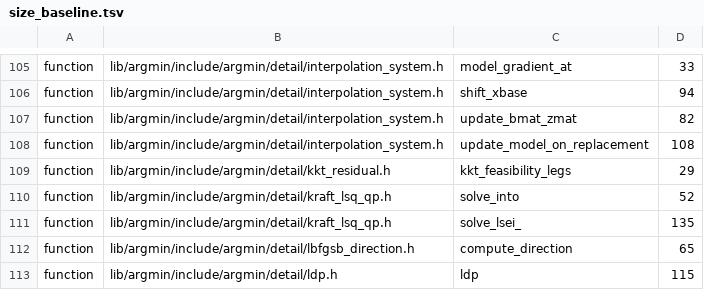
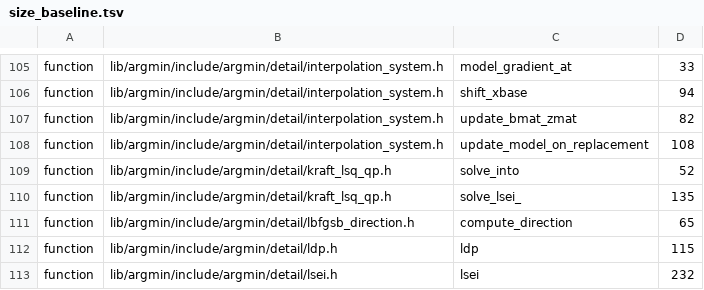
Before and after one commit to skrede/argmin, a TSV file: scripts/size_baseline.tsv, drawn as a sheet; only a part is shown, gaps mark what is left out; the shorter side is filled out with more unchanged rows.

Commit message:
Fix: measure complementarity as the multiplier-constraint product so a converged claim satisfies the KKT complementarity condition.
- add detail::complementarity_leg, max_i |mu_i c_i| (N&W 2e Definition 12.1; Waechter and Biegler 2006), and use it in kkt_feasibility_legs in place of max_i min(|mu_i|, |c_i|), which certifies points with a large multiplier and a small but nonzero constraint value
- every family reporting a KKT residual (the line-search and trust-region SQP policies, augmented Lagrangian, MMA, CCSA and the GCMMA variants) now stops on the same product the test oracle measures
- the KKT breakdown diagnostic calls the shared leg instead of its own min-form copy
- test the leg, a point whose min form is under the threshold while its product is above it, and that converged claims on a scaled disk are complementary
- drop the kkt_feasibility_legs size baseline row now that the function is under the limit

```diff
--- a/scripts/size_baseline.tsv
+++ b/scripts/size_baseline.tsv
@@ -108,3 +108,2 @@ function	lib/argmin/include/argmin/detail/interpolation_system.h	update_bmat_zma
 function	lib/argmin/include/argmin/detail/interpolation_system.h	update_model_on_replacement	108
-function	lib/argmin/include/argmin/detail/kkt_residual.h	kkt_feasibility_legs	29
 function	lib/argmin/include/argmin/detail/kraft_lsq_qp.h	solve_into	52
```
Also changed, not shown: 5 other files.
